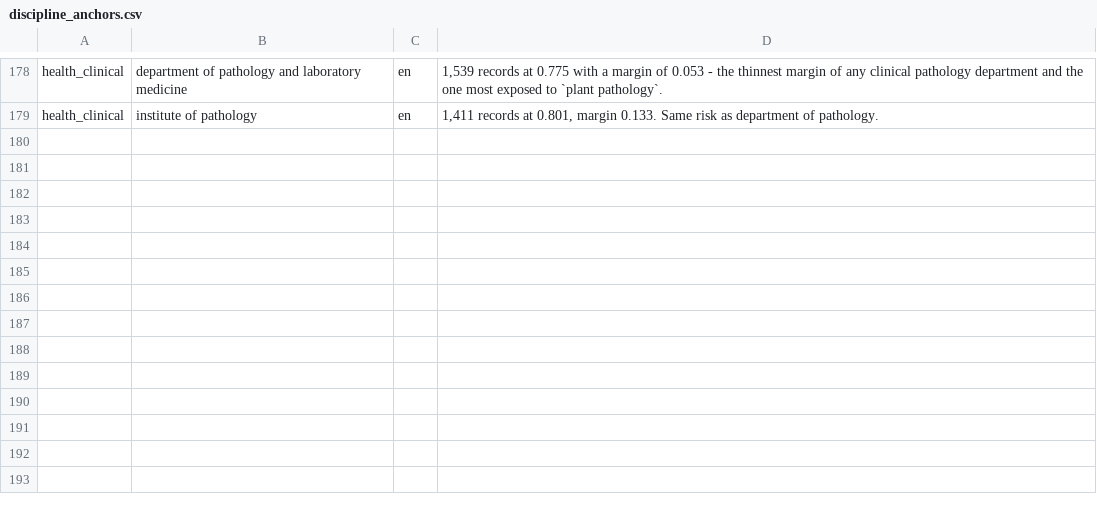
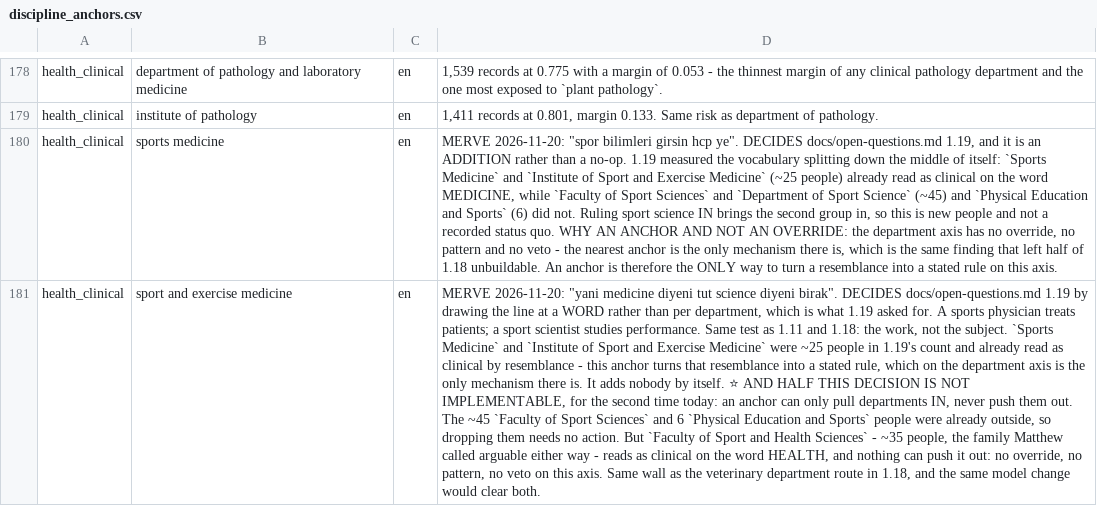
Before and after one commit to merveffect/1-Git, a CSV file: orcid_role_identifier/seeds/discipline_anchors.csv, drawn as a sheet; only a part is shown, gaps mark what is left out; the diff names each change by its address in the sheet, - before the commit and + after, or states it on an @@ line.

```diff
--- a/orcid_role_identifier/seeds/discipline_anchors.csv
+++ b/orcid_role_identifier/seeds/discipline_anchors.csv
+row 180: health_clinical | sports medicine | en | MERVE 2026-11-20: "spor bilimleri girsin hcp ye". DECIDES docs/open-questions.md 1.19, and it is an ADDITION rather than a no-op. 1.19 measured the vocabulary splitting down the middle of itself: `Sports Medicine` and `Institute of Sport and Exercise Medicine` (~25 people) already read as clinical on the word MEDICINE, while `Faculty of Sport Sciences` and `Department of Sport Science` (~45) and `Physical Education and Sports` (6) did not. Ruling sport science IN brings the second group in, so this is new people and not a recorded status quo. WHY AN ANCHOR AND NOT AN OVERRIDE: the department axis has no override, no pattern and no veto - the nearest anchor is the only mechanism there is, which is the same finding that left half of 1.18 unbuildable. An anchor is therefore the ONLY way to turn a resemblance into a stated rule on this axis.
+row 181: health_clinical | sport and exercise medicine | en | MERVE 2026-11-20: "yani medicine diyeni tut science diyeni birak". DECIDES docs/open-questions.md 1.19 by drawing the line at a WORD rather than per department, which is what 1.19 asked for. A sports physician treats patients; a sport scientist studies performance. Same test as 1.11 and 1.18: the work, not the subject. `Sports Medicine` and `Institute of Sport and Exercise Medicine` were ~25 people in 1.19's count and already read as clinical by resemblance - this anchor turns that resemblance into a stated rule, which on the department axis is the only mechanism there is. It adds nobody by itself. ⭐ AND HALF THIS DECISION IS NOT IMPLEMENTABLE, for the second time today: an anchor can only pull departments IN, never push them out. The ~45 `Faculty of Sport Sciences` and 6 `Physical Education and Sports` people were already outside, so dropping them needs no action. But `Faculty of Sport and Health Sciences` - ~35 people, the family Matthew called arguable either way - reads as clinical on the word HEALTH, and nothing can push it out: no override, no pattern, no veto on this axis. Same wall as the veterinary department route in 1.18, and the same model change would clear both.
```
Also changed, not shown: 6 other files.
